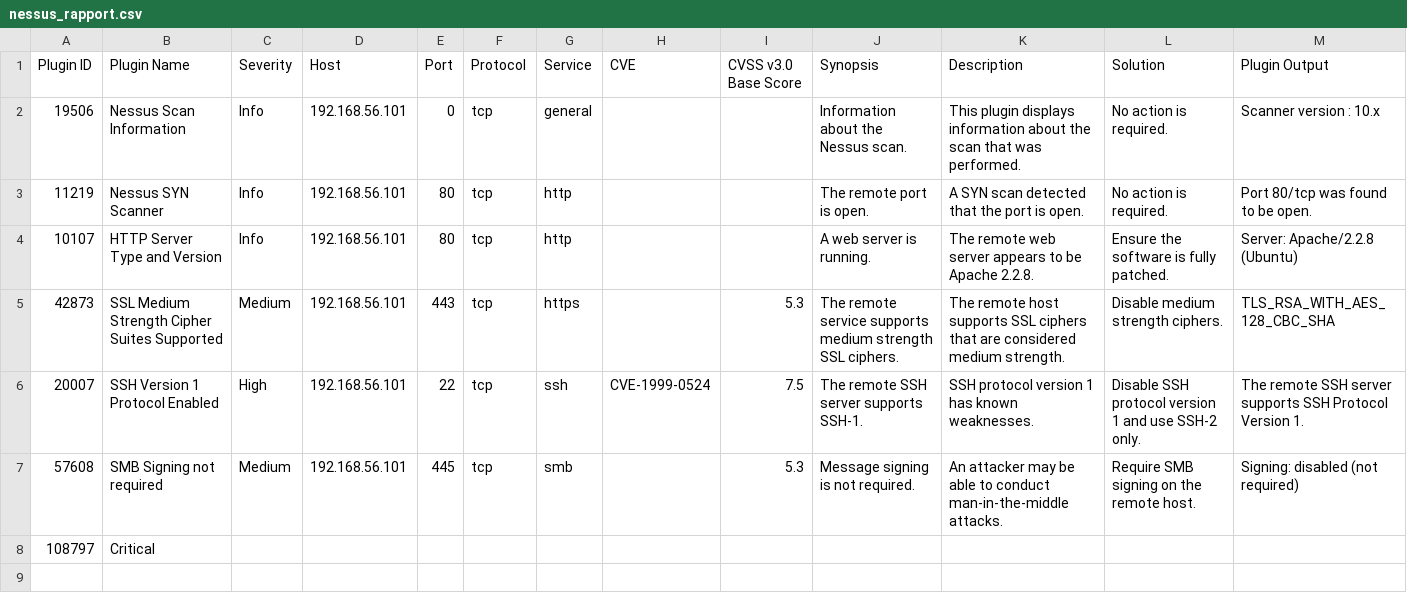
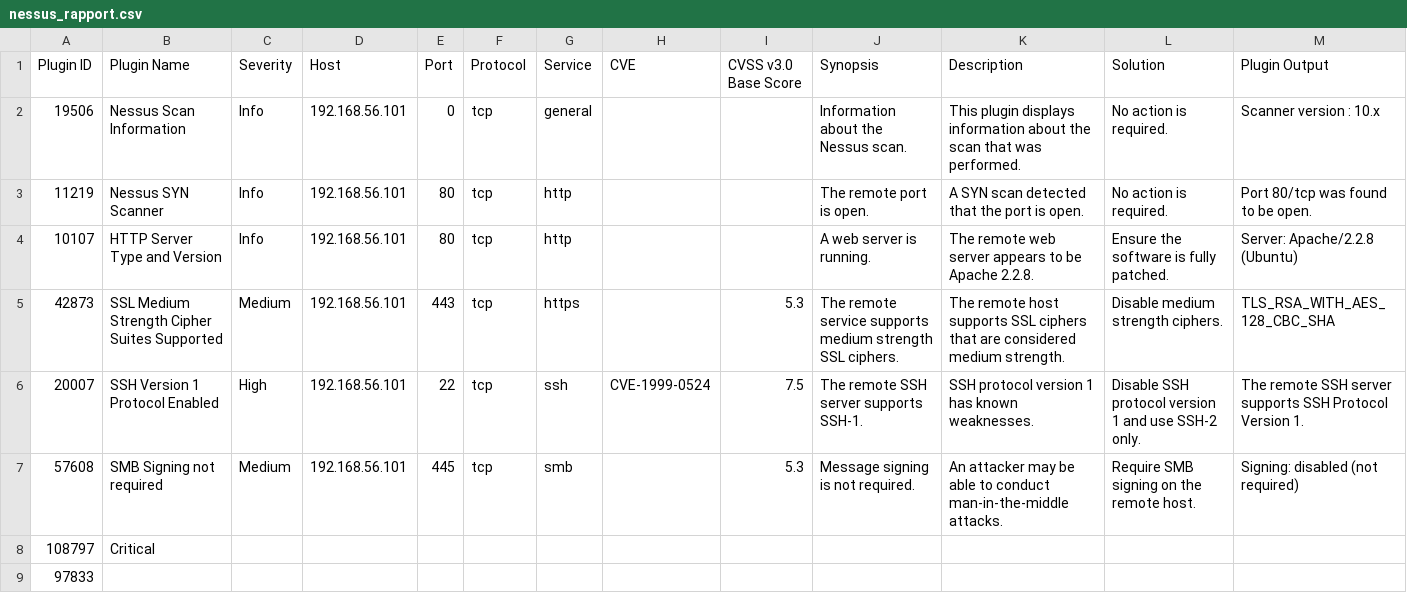
Before and after one commit to zehramans/holbertonschool-cyber_security, a CSV file: vulnerability_research_exploitation/0x00_vulnerability/nessus_rapport.csv, drawn as a sheet.

Commit message:
changes saved

```diff
--- a/vulnerability_research_exploitation/0x00_vulnerability/nessus_rapport.csv
+++ b/vulnerability_research_exploitation/0x00_vulnerability/nessus_rapport.csv
@@ -8 +8,2 @@ Plugin ID,Plugin Name,Severity,Host,Port,Protocol,Service,CVE,CVSS v3.0 Base Sco
 108797, Critical
+97833
```
